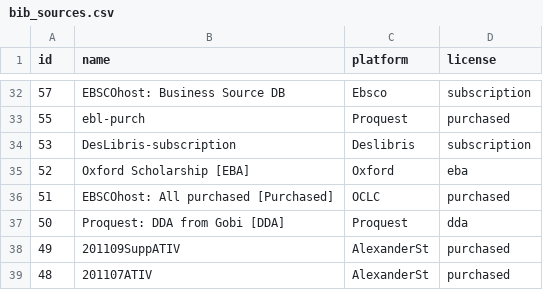
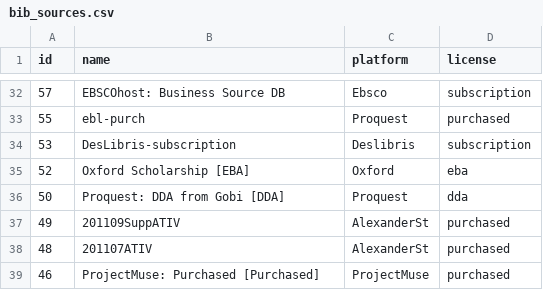
Before and after one commit to mutronic/marcaroni, a CSV file: conf/bib_sources.csv, drawn as a sheet; only a part is shown, gaps mark what is left out; the shorter side is filled out with more unchanged rows.

Commit message:
remove bib source 51

```diff
--- a/conf/bib_sources.csv
+++ b/conf/bib_sources.csv
@@ -35,3 +35,2 @@ id,name,platform,license
 52,Oxford Scholarship [EBA],Oxford,eba
-51,EBSCOhost: All purchased [Purchased],OCLC,purchased
 50,Proquest: DDA from Gobi [DDA],Proquest,dda
```
